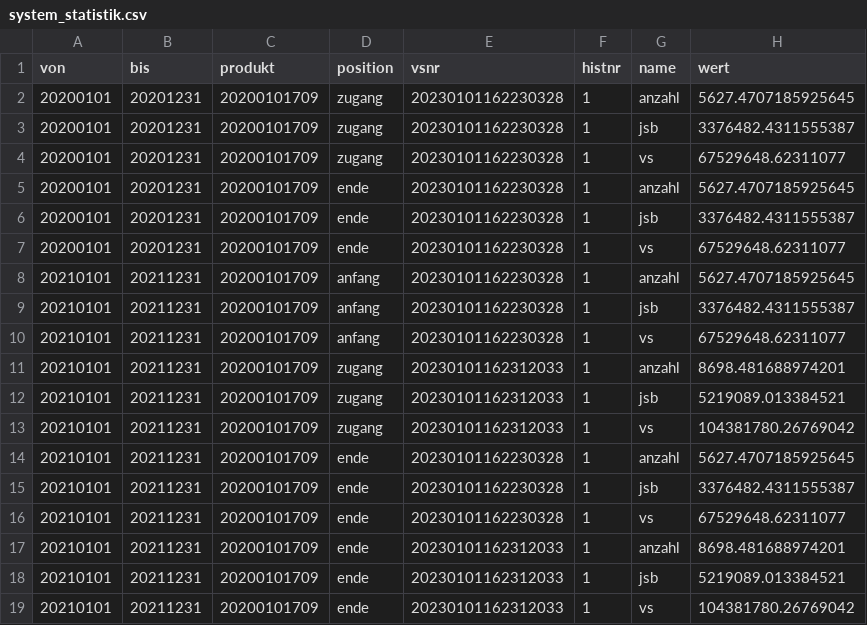
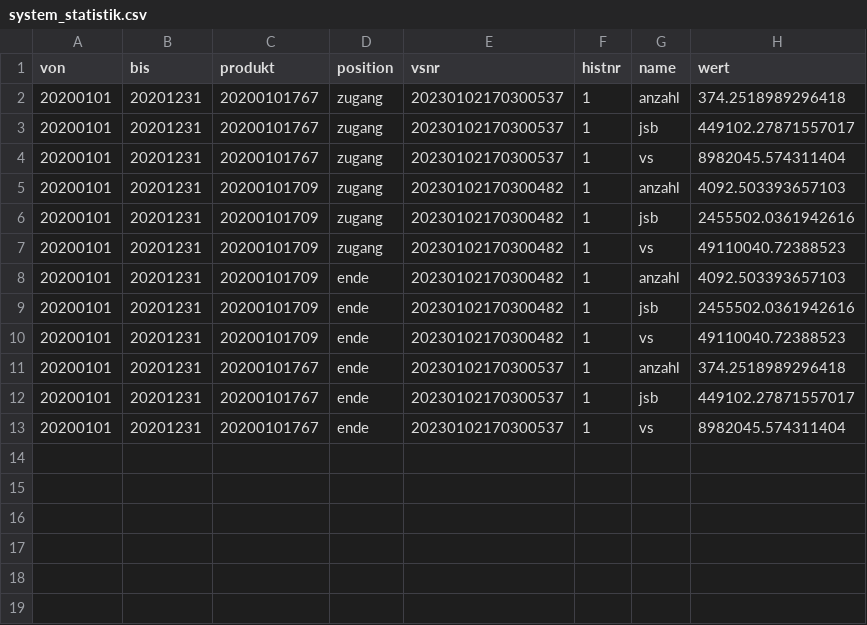
Before and after one commit to KaMusialik/csv_fuer_mein_Spiel, a CSV file: system_statistik.csv, drawn as a sheet.

```diff
--- a/system_statistik.csv
+++ b/system_statistik.csv
@@ -1,19 +1,13 @@
 von;bis;produkt;position;vsnr;histnr;name;wert
-20200101;20201231;20200101709;zugang;20230101162230328;1;anzahl;5627.4707185925645
-20200101;20201231;20200101709;zugang;20230101162230328;1;jsb;3376482.4311555387
-20200101;20201231;20200101709;zugang;20230101162230328;1;vs;67529648.62311077
-20200101;20201231;20200101709;ende;20230101162230328;1;anzahl;5627.4707185925645
-20200101;20201231;20200101709;ende;20230101162230328;1;jsb;3376482.4311555387
-20200101;20201231;20200101709;ende;20230101162230328;1;vs;67529648.62311077
-20210101;20211231;20200101709;anfang;20230101162230328;1;anzahl;5627.4707185925645
-20210101;20211231;20200101709;anfang;20230101162230328;1;jsb;3376482.4311555387
-20210101;20211231;20200101709;anfang;20230101162230328;1;vs;67529648.62311077
-20210101;20211231;20200101709;zugang;20230101162312033;1;anzahl;8698.481688974201
-20210101;20211231;20200101709;zugang;20230101162312033;1;jsb;5219089.013384521
-20210101;20211231;20200101709;zugang;20230101162312033;1;vs;104381780.26769042
-20210101;20211231;20200101709;ende;20230101162230328;1;anzahl;5627.4707185925645
-20210101;20211231;20200101709;ende;20230101162230328;1;jsb;3376482.4311555387
-20210101;20211231;20200101709;ende;20230101162230328;1;vs;67529648.62311077
-20210101;20211231;20200101709;ende;20230101162312033;1;anzahl;8698.481688974201
-20210101;20211231;20200101709;ende;20230101162312033;1;jsb;5219089.013384521
-20210101;20211231;20200101709;ende;20230101162312033;1;vs;104381780.26769042
+20200101;20201231;20200101767;zugang;20230102170300537;1;anzahl;374.2518989296418
+20200101;20201231;20200101767;zugang;20230102170300537;1;jsb;449102.27871557017
+20200101;20201231;20200101767;zugang;20230102170300537;1;vs;8982045.574311404
+20200101;20201231;20200101709;zugang;20230102170300482;1;anzahl;4092.503393657103
+20200101;20201231;20200101709;zugang;20230102170300482;1;jsb;2455502.0361942616
+20200101;20201231;20200101709;zugang;20230102170300482;1;vs;49110040.72388523
+20200101;20201231;20200101709;ende;20230102170300482;1;anzahl;4092.503393657103
+20200101;20201231;20200101709;ende;20230102170300482;1;jsb;2455502.0361942616
+20200101;20201231;20200101709;ende;20230102170300482;1;vs;49110040.72388523
+20200101;20201231;20200101767;ende;20230102170300537;1;anzahl;374.2518989296418
+20200101;20201231;20200101767;ende;20230102170300537;1;jsb;449102.27871557017
+20200101;20201231;20200101767;ende;20230102170300537;1;vs;8982045.574311404
```
Also changed, not shown: bilanz.csv, ka_renten.csv, 26 other files.
